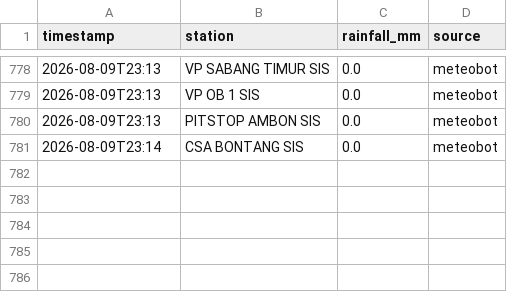
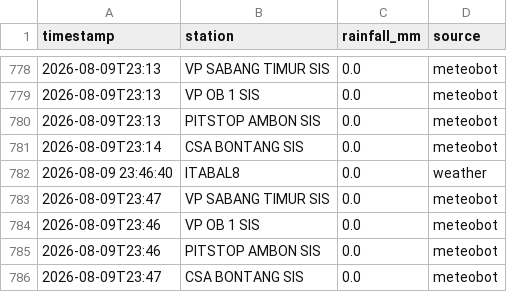
Before and after one commit to petraadinda29/culvert-rainfall-monitor, a CSV file: data/rainfall/rainfall_2026_08.csv, drawn as a sheet; only a part is shown, gaps mark what is left out.

```diff
--- a/data/rainfall/rainfall_2026_08.csv
+++ b/data/rainfall/rainfall_2026_08.csv
@@ -781 +781,6 @@ timestamp,station,rainfall_mm,source
 2026-08-09T23:14,CSA BONTANG SIS,0.0,meteobot
+2026-08-09 23:46:40,ITABAL8,0.0,weather
+2026-08-09T23:47,VP SABANG TIMUR SIS,0.0,meteobot
+2026-08-09T23:46,VP OB 1 SIS,0.0,meteobot
+2026-08-09T23:46,PITSTOP AMBON SIS,0.0,meteobot
+2026-08-09T23:47,CSA BONTANG SIS,0.0,meteobot
```
Also changed, not shown: data/culvert_status/culvert_status_2026_08.csv, 2 other files.
